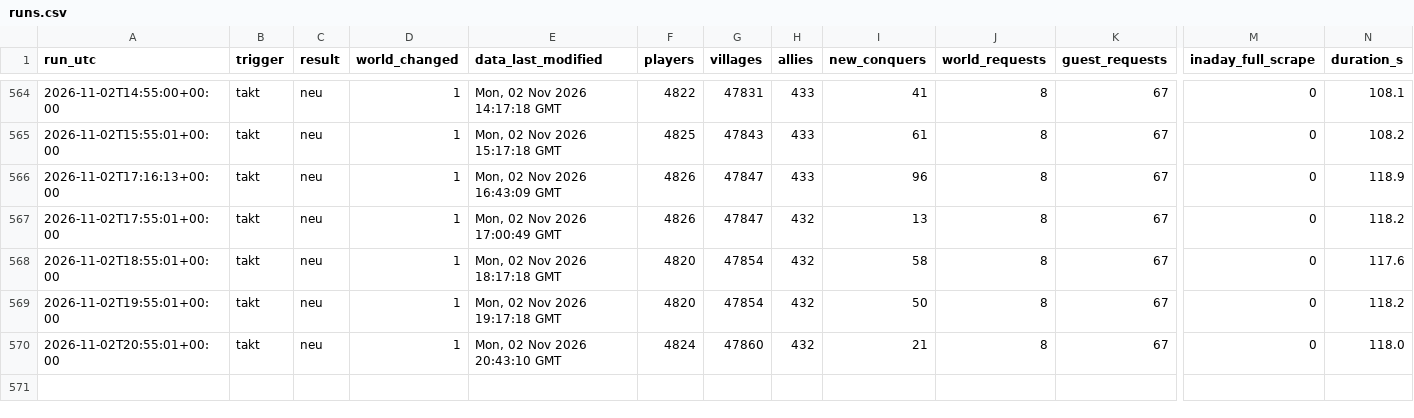
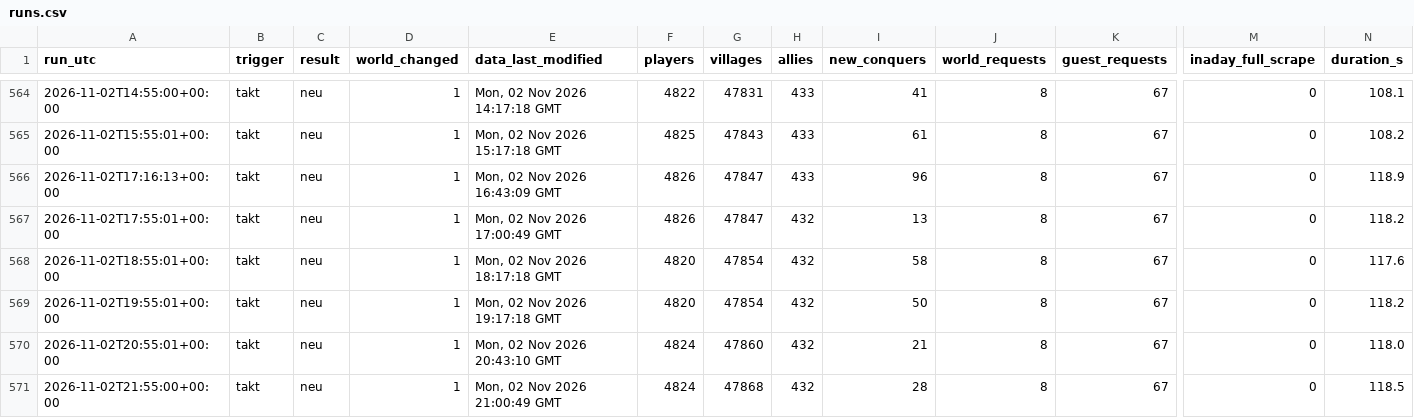
Before and after one commit to brisk-one/Karte259, a CSV file: data/runs.csv, drawn as a sheet; only a part is shown, gaps mark what is left out; rows hold the shown columns only; the diff names each change by its address in the sheet, - before the commit and + after, or states it on an @@ line.

```diff
--- a/data/runs.csv
+++ b/data/runs.csv
+row 571: 2026-11-02T21:55:00+00:00 | takt | neu | 1 | Mon, 02 Nov 2026 21:00:49 GMT | 4824 | 47868 | 432 | 28 | 8 | 67 | 0 | 118.5
```
Also changed, not shown: data/bash/latest.csv, data/conquers/2026-11.csv, 5 other files.
